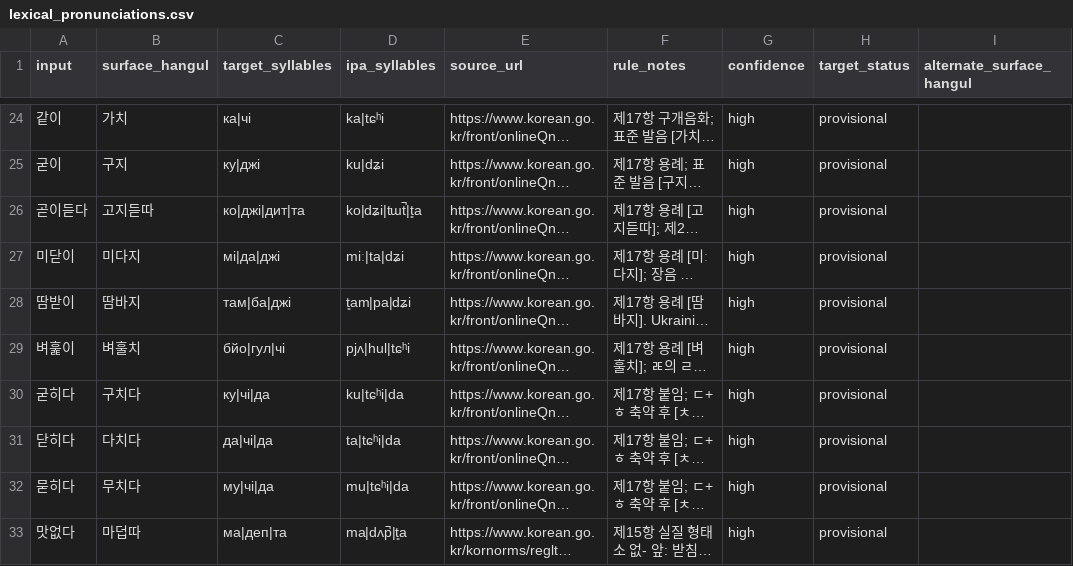
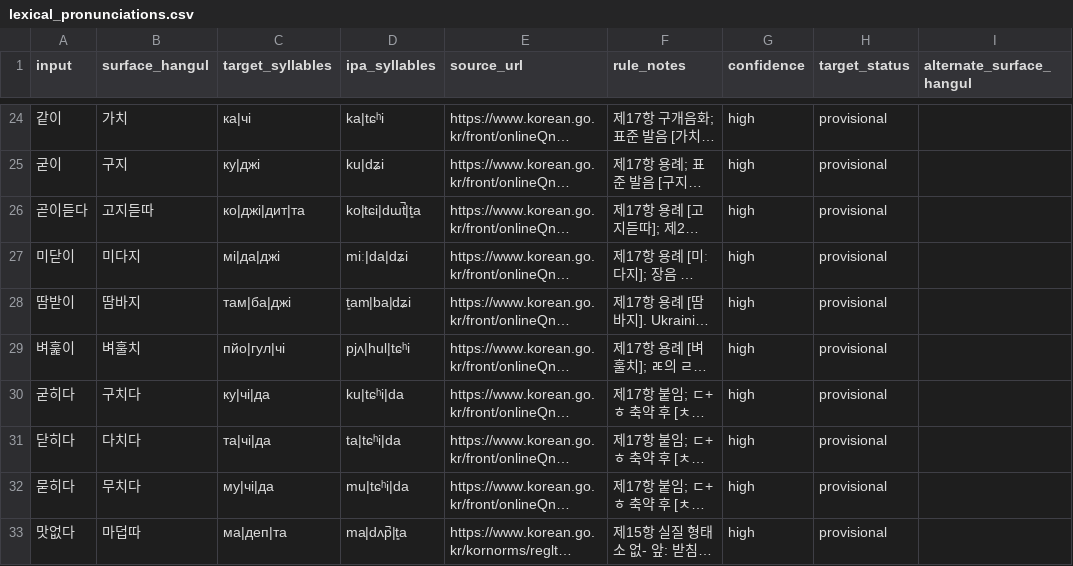
Before and after one commit to ClippyFirst/Korean-Ukrainian-Phonetic-System, a CSV file: data/korean/lexical_pronunciations.csv, drawn as a sheet; only a part is shown, gaps mark what is left out; long unchanged cells end in …; the diff covers the shown part only; the diff names each change by its address in the sheet, - before the commit and + after, or states it on an @@ line.

Commit message:
Correct inconsistent Korean-to-Ukrainian target mappings

```diff
--- a/data/korean/lexical_pronunciations.csv
+++ b/data/korean/lexical_pronunciations.csv
-D26 (ipa_syllables): ko|dʑi|tɯt̚|t͈a
+D26 (ipa_syllables): ko|tɕi|dɯt̚|t͈a
-D27 (ipa_syllables): miː|ta|dʑi
+D27 (ipa_syllables): miː|da|dʑi
-D28 (ipa_syllables): t͈am|pa|dʑi
+D28 (ipa_syllables): t͈am|ba|dʑi
-C29 (target_syllables): бйо|гул|чі
+C29 (target_syllables): пйо|гул|чі
-C31 (target_syllables): да|чі|да
+C31 (target_syllables): та|чі|да
```
Also changed, not shown: 36 edited cells elsewhere in this file.
